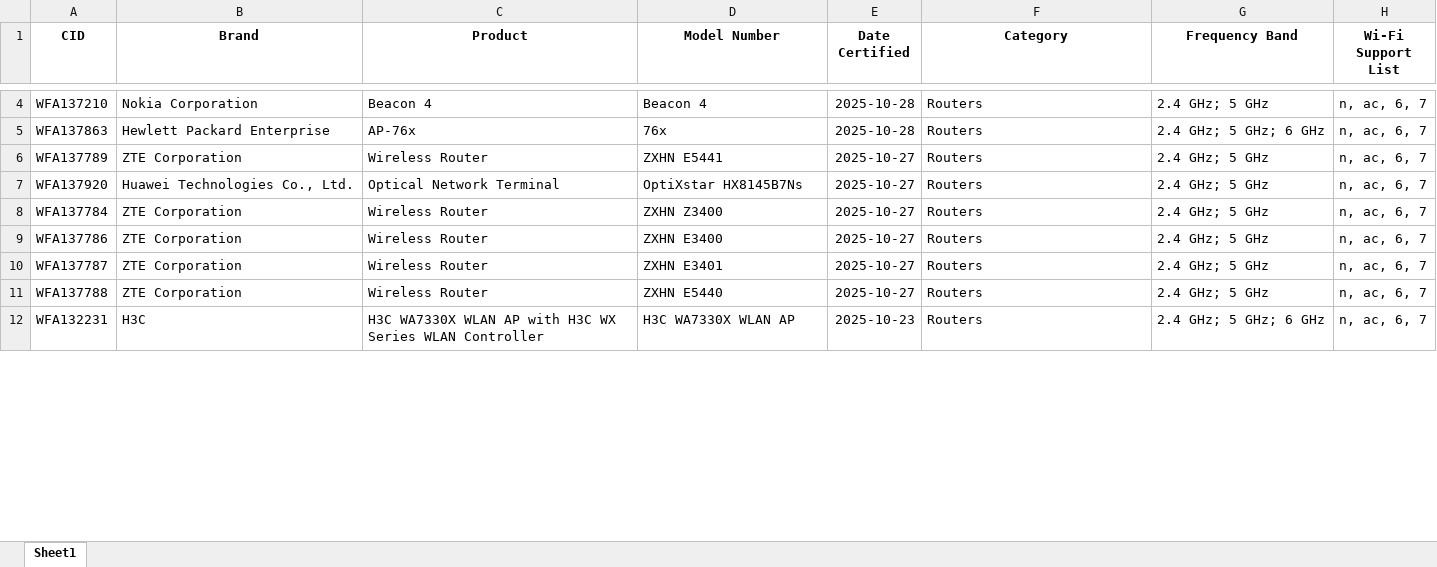
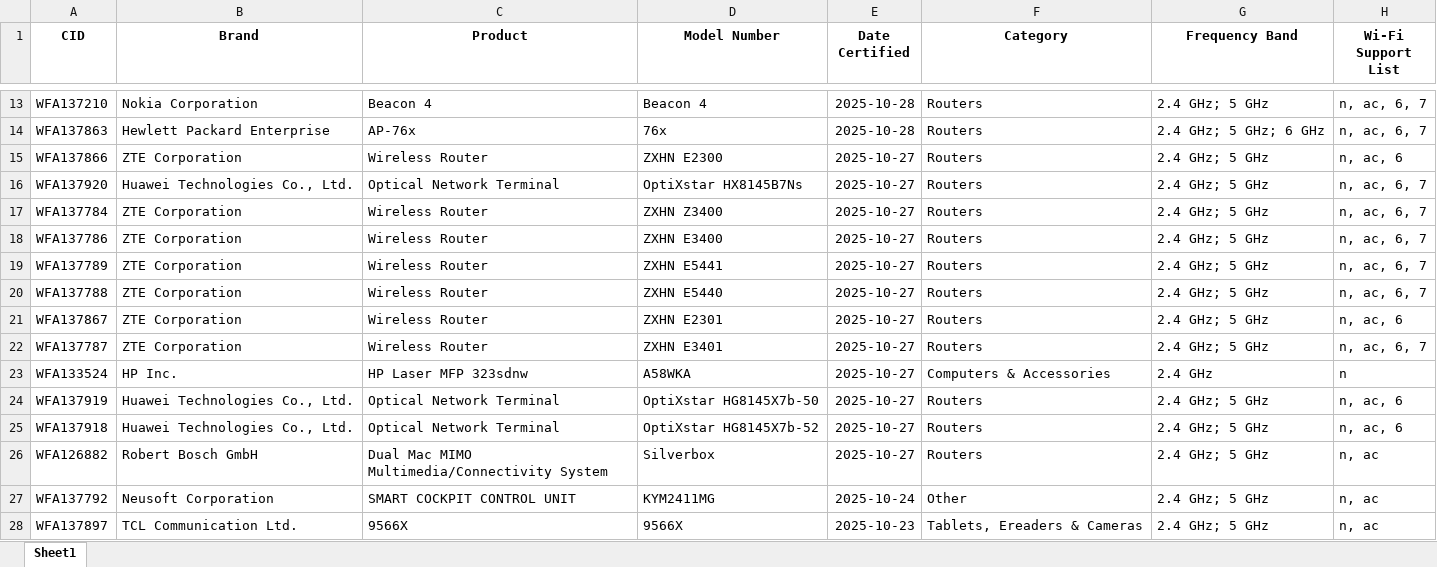
Before and after one commit to kyuna219/wifi-product-pipeline, an Excel workbook: data/2025/2025-10.xlsx, sheet Sheet1, drawn as a sheet; only a part is shown, gaps mark what is left out; the shorter side is filled out with more unchanged rows; values as stored, in another font and other column widths than the file's, no borders; addresses are those after the commit; the diff covers the shown part only; the diff names each change by its address in the sheet, - before the commit and + after, or states it on an @@ line.

```diff
--- a/data/2025/2025-10.xlsx (sheet Sheet1)
+++ b/data/2025/2025-10.xlsx (sheet Sheet1)
-A15 (CID): WFA137789
+A15 (CID): WFA137866
-D15 (Model Number): ZXHN E5441
+D15 (Model Number): ZXHN E2300
-H15 (Wi-Fi Support List): n, ac, 6, 7
+H15 (Wi-Fi Support List): n, ac, 6
+row 19: WFA137789 | ZTE Corporation | Wireless Router | ZXHN E5441 | 2025-10-27 | Routers | 2.4 GHz; 5 GHz | n, ac, 6, 7
+row 20: WFA137788 | ZTE Corporation | Wireless Router | ZXHN E5440 | 2025-10-27 | Routers | 2.4 GHz; 5 GHz | n, ac, 6, 7
+row 21: WFA137867 | ZTE Corporation | Wireless Router | ZXHN E2301 | 2025-10-27 | Routers | 2.4 GHz; 5 GHz | n, ac, 6
+row 23: WFA133524 | HP Inc. | HP Laser MFP 323sdnw | A58WKA | 2025-10-27 | Computers & Accessories | 2.4 GHz | n
+row 24: WFA137919 | Huawei Technologies Co., Ltd. | Optical Network Terminal | OptiXstar HG8145X7b-50 | 2025-10-27 | Routers | 2.4 GHz; 5 GHz | n, ac, 6
-A25 (CID): WFA137788
+A25 (CID): WFA137918
-B25 (Brand): ZTE Corporation
+B25 (Brand): Huawei Technologies Co., Ltd.
-C25 (Product): Wireless Router
+C25 (Product): Optical Network Terminal
-D25 (Model Number): ZXHN E5440
+D25 (Model Number): OptiXstar HG8145X7b-52
-H25 (Wi-Fi Support List): n, ac, 6, 7
+H25 (Wi-Fi Support List): n, ac, 6
+row 26: WFA126882 | Robert Bosch GmbH | Dual Mac MIMO Multimedia/Connectivity System | Silverbox | 2025-10-27 | Routers | 2.4 GHz; 5 GHz | n, ac
+row 27: WFA137792 | Neusoft Corporation | SMART COCKPIT CONTROL UNIT | KYM2411MG | 2025-10-24 | Other | 2.4 GHz; 5 GHz | n, ac
+row 28: WFA137897 | TCL Communication Ltd. | 9566X | 9566X | 2025-10-23 | Tablets, Ereaders & Cameras | 2.4 GHz; 5 GHz | n, ac
```
Also changed, not shown: 33 added rows and 4 moved rows elsewhere in this sheet, 1 other file.
